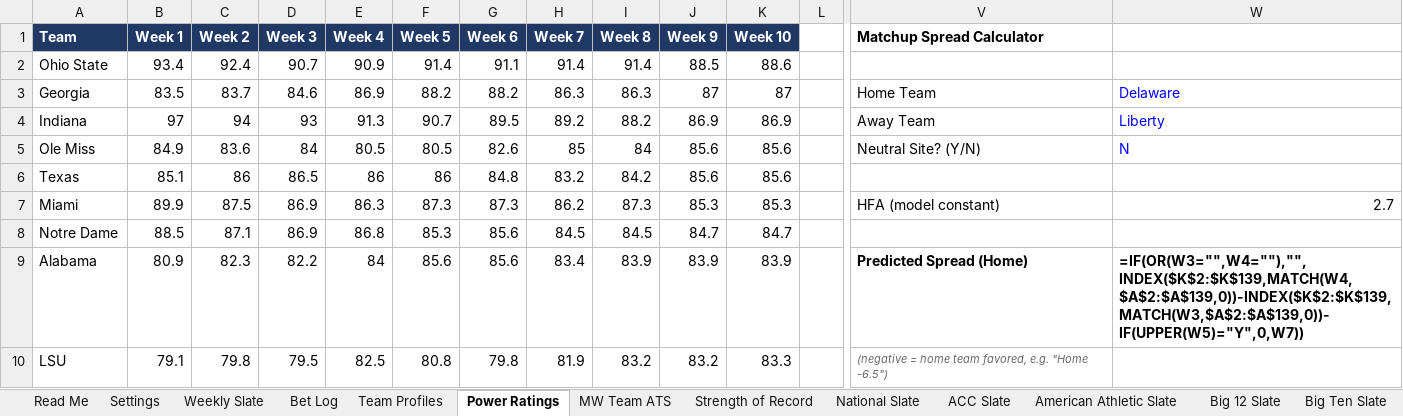
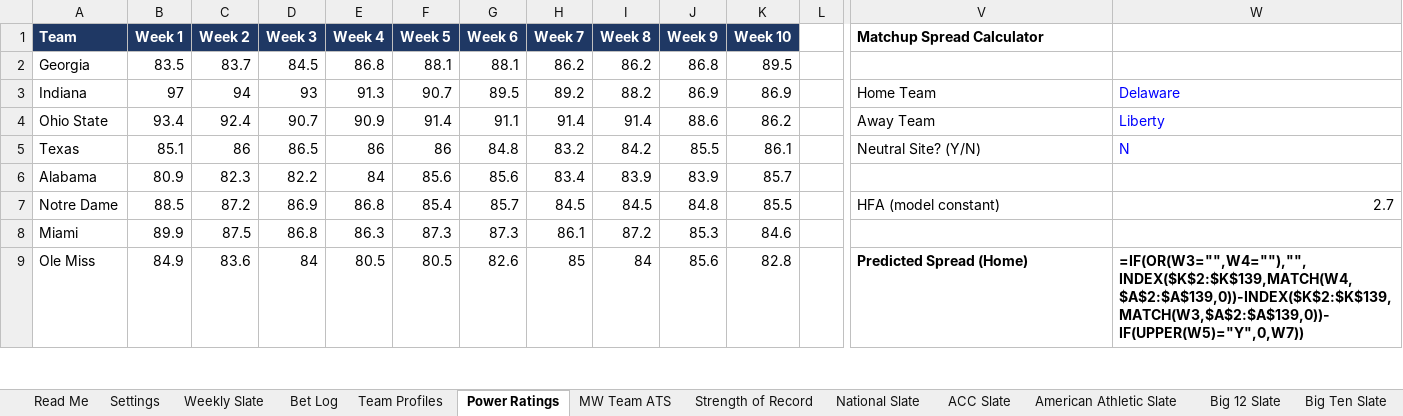
Before and after one commit to colea223/mdubcapping, an Excel workbook: excel/MW_Handicapping_Tracker.xlsx, sheet Power Ratings, drawn as a sheet; only a part is shown, gaps mark what is left out; values as stored, in another font and other column widths than the file's, no borders; formulas without a stored value are shown as written; removed rows and columns are numbered as before the commit, all else as after; rows hold the shown columns only; the diff covers the shown part only; the diff names each change by its address in the sheet, - before the commit and + after, or states it on an @@ line.

Commit message:
Update bet log on site

```diff
--- a/excel/MW_Handicapping_Tracker.xlsx (sheet Power Ratings)
+++ b/excel/MW_Handicapping_Tracker.xlsx (sheet Power Ratings)
-row 2: Ohio State | 93.4 | 92.4 | 90.7 | 90.9 | 91.4 | 91.1 | 91.4 | 91.4 | 88.5 | 88.6
-D2 (Week 3): 84.6
+D2 (Week 3): 84.5
-E2 (Week 4): 86.9
+E2 (Week 4): 86.8
-F2 (Week 5): 88.2
+F2 (Week 5): 88.1
-G2 (Week 6): 88.2
+G2 (Week 6): 88.1
-H2 (Week 7): 86.3
+H2 (Week 7): 86.2
-I2 (Week 8): 86.3
+I2 (Week 8): 86.2
-J2 (Week 9): 87
+J2 (Week 9): 86.8
-K2 (Week 10): 87
+K2 (Week 10): 89.5
-V2 (Matchup Spread Calculator): Home Team
+V2 (Matchup Spread Calculator): (empty)
-W2: Delaware
+W2: (empty)
-V3 (Matchup Spread Calculator): Away Team
+V3 (Matchup Spread Calculator): Home Team
-W3: Liberty
+W3: Delaware
-row 5: Ole Miss | 84.9 | 83.6 | 84 | 80.5 | 80.5 | 82.6 | 85 | 84 | 85.6 | 85.6 |  | Neutral Site? (Y/N) | N
+row 4: Ohio State | 93.4 | 92.4 | 90.7 | 90.9 | 91.4 | 91.1 | 91.4 | 91.4 | 88.6 | 86.2 |  | Away Team | Liberty
-J5 (Week 9): 85.6
+J5 (Week 9): 85.5
-K5 (Week 10): 85.6
+K5 (Week 10): 86.1
-V5 (Matchup Spread Calculator): (empty)
+V5 (Matchup Spread Calculator): Neutral Site? (Y/N)
-W5: (empty)
+W5: N
-row 7: Miami | 89.9 | 87.5 | 86.9 | 86.3 | 87.3 | 87.3 | 86.2 | 87.3 | 85.3 | 85.3 |  | HFA (model constant) | 2.7
-row 8: Notre Dame | 88.5 | 87.1 | 86.9 | 86.8 | 85.3 | 85.6 | 84.5 | 84.5 | 84.7 | 84.7
-K6 (Week 10): 83.9
+K6 (Week 10): 85.7
-V6 (Matchup Spread Calculator): Predicted Spread (Home)
+V6 (Matchup Spread Calculator): (empty)
-W6: =IF(OR(W3="",W4=""),"",INDEX($K$2:$K$139,MATCH(W4,$A$2:$A$139,0))-INDEX($K$2:$K$139,MATCH(W3,$A$2:$A$139,0))-IF(UPPER(W5)="Y",0,W7))
+W6: (empty)
-row 10: LSU | 79.1 | 79.8 | 79.5 | 82.5 | 80.8 | 79.8 | 81.9 | 83.2 | 83.2 | 83.3 |  | (negative = home team favored, e.g. "Home -6.5")
+row 7: Notre Dame | 88.5 | 87.2 | 86.9 | 86.8 | 85.4 | 85.7 | 84.5 | 84.5 | 84.8 | 85.5 |  | HFA (model constant) | 2.7
+row 8: Miami | 89.9 | 87.5 | 86.8 | 86.3 | 87.3 | 87.3 | 86.1 | 87.2 | 85.3 | 84.6
+row 9: Ole Miss | 84.9 | 83.6 | 84 | 80.5 | 80.5 | 82.6 | 85 | 84 | 85.6 | 82.8 |  | Predicted Spread (Home) | =IF(OR(W3="",W4=""),"",INDEX($K$2:$K$139,MATCH(W4,$A$2:$A$139,0))-INDEX($K$2:$K$139,MATCH(W3,$A$2:$A$139,0))-IF(UPPER(W5)="Y",0,W7))
```
Also changed, not shown: 71 added rows, 70 removed rows and 118 edited cells elsewhere in this sheet, sheet CLV, sheet National Slate, sheet Strength of Record, sheet Big Ten Slate, sheet ACC Slate, sheet SEC Slate, 12 more sheets, 56 other files.
